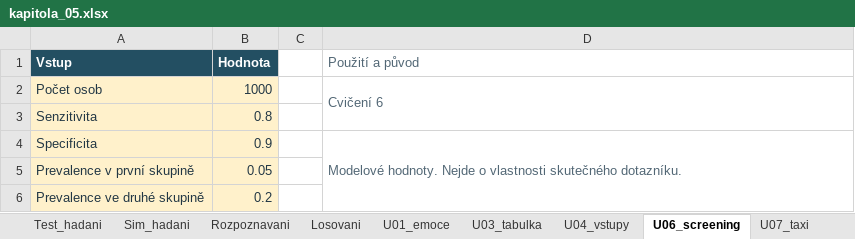
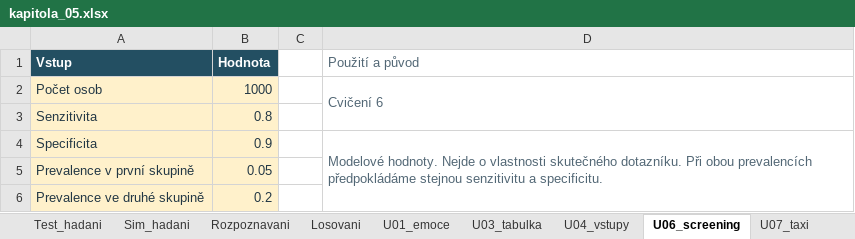
Before and after one commit to reckak/statistics-for-psychology, an Excel workbook: data/kapitola_05.xlsx, sheet U06_screening, drawn as a sheet; values as stored, in another font and other column widths than the file's, no borders; the diff names each change by its address in the sheet, - before the commit and + after, or states it on an @@ line.

```diff
--- a/data/kapitola_05.xlsx (sheet U06_screening)
+++ b/data/kapitola_05.xlsx (sheet U06_screening)
-D4 (Použití a původ): …skutečného dotazníku.
+D4 (Použití a původ): …skutečného dotazníku. Při obou prevalencích předpokládáme stejnou senzitivitu a specificitu.
```
Also changed, not shown: sheet Binom_20, sheet Binom, sheet Tabulka_zavislost, sheet Tabulka_nezavislost, sheet U07_taxi, sheet Screening, formulas that keep their value, 21 other files.
